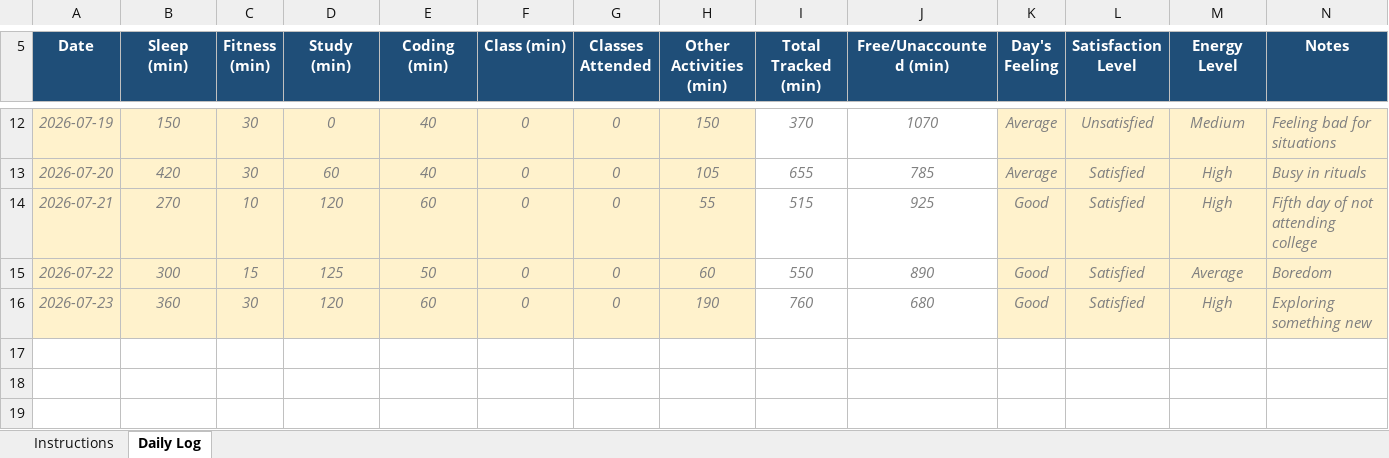
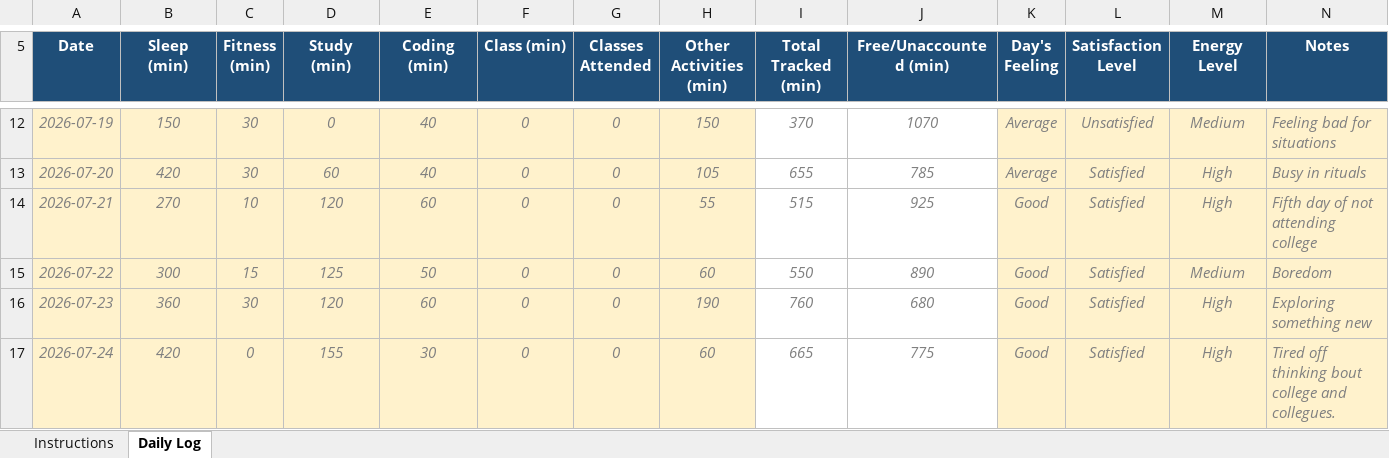
Before and after one commit to utkarsh-singh89/my-data-my-code, an Excel workbook: 12609633.xlsx, sheet Daily Log, drawn as a sheet; only a part is shown, gaps mark what is left out; values as stored, in another font and other column widths than the file's, no borders; conditional formats not drawn; the diff names each change by its address in the sheet, - before the commit and + after, or states it on an @@ line.

Commit message:
Updated Daily Data

```diff
--- a/12609633.xlsx (sheet Daily Log)
+++ b/12609633.xlsx (sheet Daily Log)
-M15 (Energy Level): Average
+M15 (Energy Level): Medium
+row 17: 2026-07-24 | 420 | 0 | 155 | 30 | 0 | 0 | 60 | 665 | 775 | Good | Satisfied | High | Tired off thinking bout college and collegues.
```
